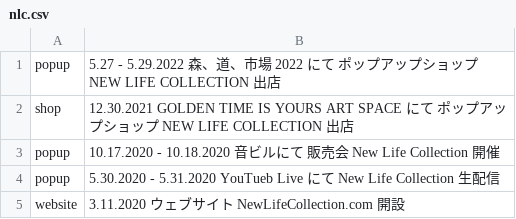
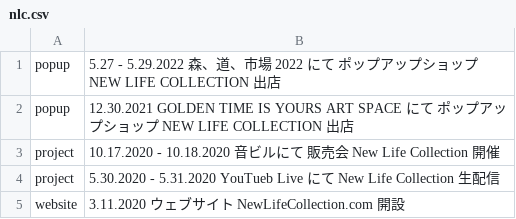
Before and after one commit to pe-hu/index, a CSV file: update/nlc/nlc.csv, drawn as a sheet.

Commit message:
Update nlc.csv

```diff
--- a/update/nlc/nlc.csv
+++ b/update/nlc/nlc.csv
@@ -1,5 +1,5 @@
 popup,"5.27 - 5.29.2022 森、道、市場 2022 にて ポップアップショップ NEW LIFE COLLECTION 出店"
-shop,"12.30.2021 GOLDEN TIME IS YOURS ART SPACE にて ポップアップショップ NEW LIFE COLLECTION 出店"
-popup,10.17.2020 - 10.18.2020 音ビルにて 販売会 New Life Collection 開催
-popup,5.30.2020 - 5.31.2020 YouTueb Live にて New Life Collection 生配信
+popup,"12.30.2021 GOLDEN TIME IS YOURS ART SPACE にて ポップアップショップ NEW LIFE COLLECTION 出店"
+project,10.17.2020 - 10.18.2020 音ビルにて 販売会 New Life Collection 開催
+project,5.30.2020 - 5.31.2020 YouTueb Live にて New Life Collection 生配信
 website,3.11.2020 ウェブサイト NewLifeCollection.com 開設
```
